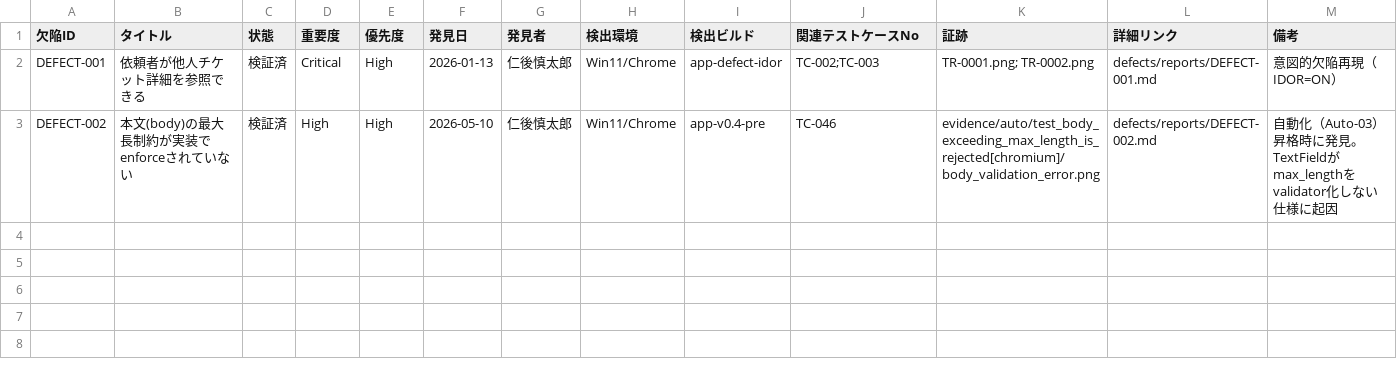
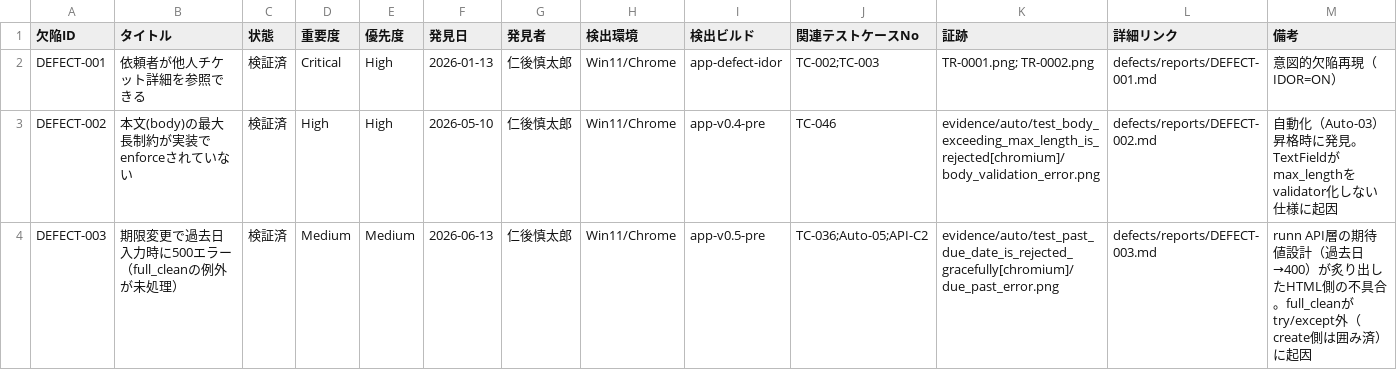
Before and after one commit to nani9ashi/qa-portfolio-ticket-system, a CSV file: qa/defects/defect_log.csv, drawn as a sheet; the diff names each change by its address in the sheet, - before the commit and + after, or states it on an @@ line.

Commit message:
docs: テスト層戦略(80)・トレーサビリティ・完了レポート等を更新
テストピラミッド最適化の判断を 80 に新設。70・60・30・README・SETUP・qa/README・DEFECT-003 を更新。Auto-03 の表記を『API層へ移設し削除』に統一。

```diff
--- a/qa/defects/defect_log.csv
+++ b/qa/defects/defect_log.csv
+row 4: DEFECT-003 | 期限変更で過去日入力時に500エラー（full_cleanの例外が未処理） | 検証済 | Medium | Medium | 2026-06-13 | 仁後慎太郎 | Win11/Chrome | app-v0.5-pre | TC-036;Auto-05;API-C2 | evidence/auto/test_past_due_date_is_rejected_gracefully[chromium]/due_past_error.png | defects/reports/DEFECT-003.md | runn API層の期待値設計（過去日→400）が炙り出したHTML側の不具合。full_cleanがtry/except外（create側は囲み済）に起因
```
Also changed, not shown: 8 other files.
